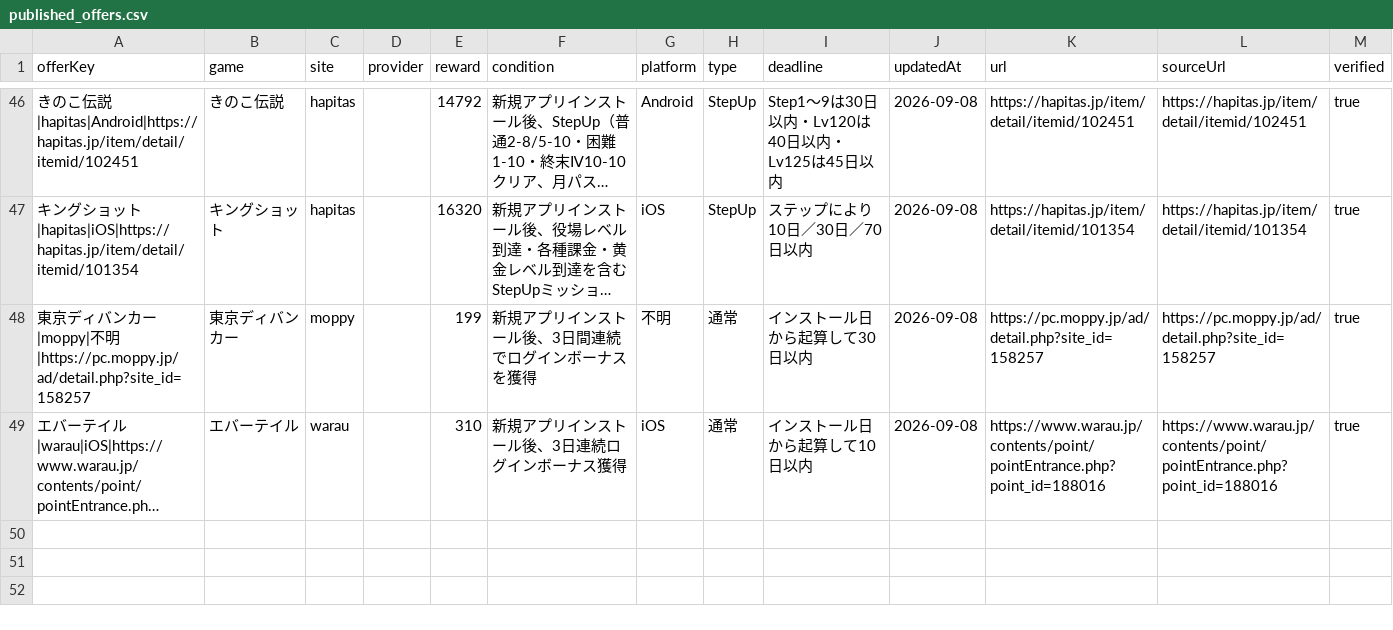
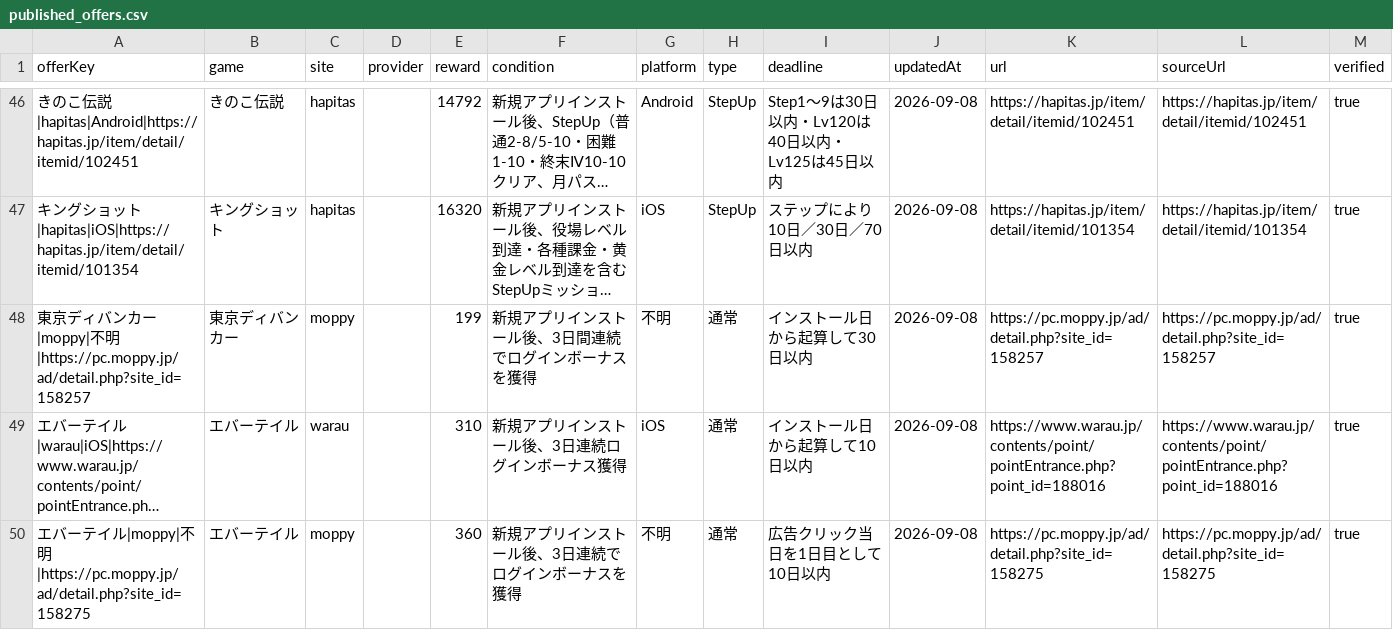
Before and after one commit to POIGAME-LAB/poigamelab, a CSV file: data/published_offers.csv, drawn as a sheet; only a part is shown, gaps mark what is left out; long unchanged cells end in …; the diff names each change by its address in the sheet, - before the commit and + after, or states it on an @@ line.

Commit message:
Publish second current Moppy Evertale offer

```diff
--- a/data/published_offers.csv
+++ b/data/published_offers.csv
+row 50: エバーテイル|moppy|不明|https://pc.moppy.jp/ad/detail.php?site_id=158275 | エバーテイル | moppy |  | 360 | 新規アプリインストール後、3日連続でログインボーナスを獲得 | 不明 | 通常 | 広告クリック当日を1日目として10日以内 | 2026-09-08 | https://pc.moppy.jp/ad/detail.php?site_id=158275 | https://pc.moppy.jp/ad/detail.php?site_id=158275 | true
```
